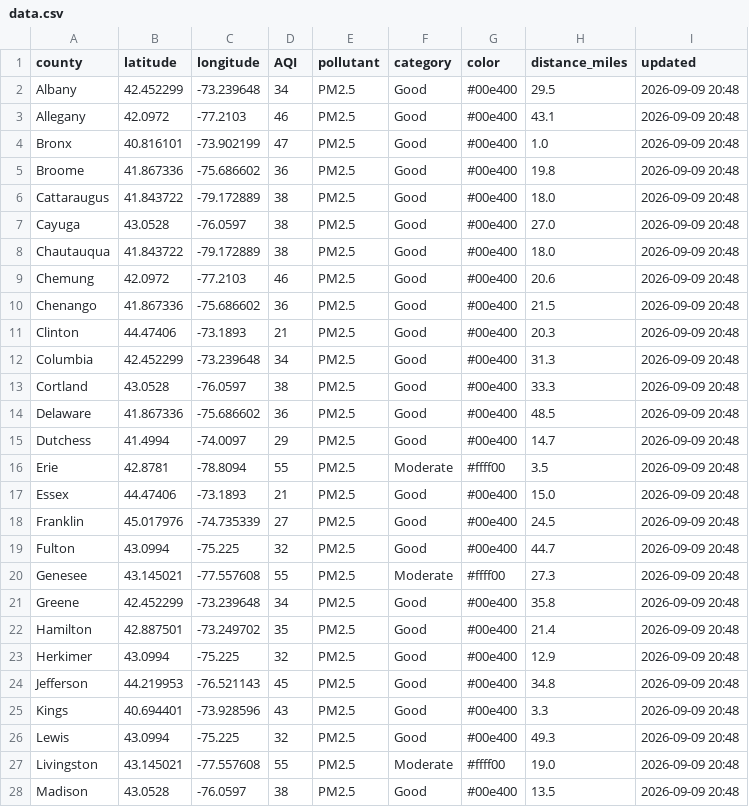
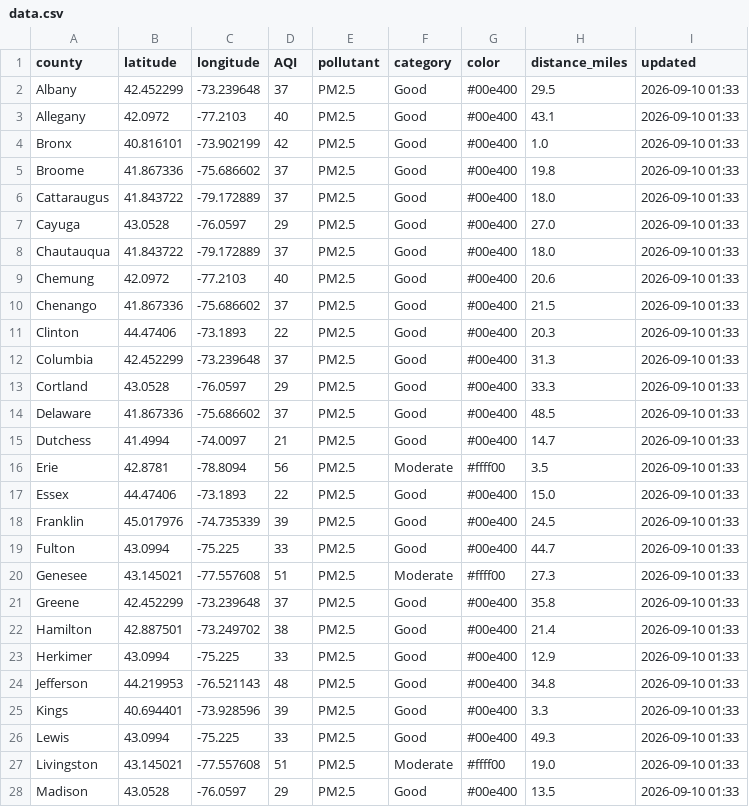
Before and after one commit to somaiyahhafeez/nyc-aqi-map, a CSV file: data.csv, drawn as a sheet; only a part is shown; the diff covers the shown part only.

```diff
--- a/data.csv
+++ b/data.csv
@@ -1,28 +1,28 @@
 county,latitude,longitude,AQI,pollutant,category,color,distance_miles,updated
-Albany,42.452299,-73.239648,34,PM2.5,Good,#00e400,29.5,2026-09-09 20:48
-Allegany,42.0972,-77.2103,46,PM2.5,Good,#00e400,43.1,2026-09-09 20:48
-Bronx,40.816101,-73.902199,47,PM2.5,Good,#00e400,1.0,2026-09-09 20:48
-Broome,41.867336,-75.686602,36,PM2.5,Good,#00e400,19.8,2026-09-09 20:48
-Cattaraugus,41.843722,-79.172889,38,PM2.5,Good,#00e400,18.0,2026-09-09 20:48
-Cayuga,43.0528,-76.0597,38,PM2.5,Good,#00e400,27.0,2026-09-09 20:48
-Chautauqua,41.843722,-79.172889,38,PM2.5,Good,#00e400,18.0,2026-09-09 20:48
-Chemung,42.0972,-77.2103,46,PM2.5,Good,#00e400,20.6,2026-09-09 20:48
-Chenango,41.867336,-75.686602,36,PM2.5,Good,#00e400,21.5,2026-09-09 20:48
-Clinton,44.47406,-73.1893,21,PM2.5,Good,#00e400,20.3,2026-09-09 20:48
-Columbia,42.452299,-73.239648,34,PM2.5,Good,#00e400,31.3,2026-09-09 20:48
-Cortland,43.0528,-76.0597,38,PM2.5,Good,#00e400,33.3,2026-09-09 20:48
-Delaware,41.867336,-75.686602,36,PM2.5,Good,#00e400,48.5,2026-09-09 20:48
-Dutchess,41.4994,-74.0097,29,PM2.5,Good,#00e400,14.7,2026-09-09 20:48
-Erie,42.8781,-78.8094,55,PM2.5,Moderate,#ffff00,3.5,2026-09-09 20:48
-Essex,44.47406,-73.1893,21,PM2.5,Good,#00e400,15.0,2026-09-09 20:48
-Franklin,45.017976,-74.735339,27,PM2.5,Good,#00e400,24.5,2026-09-09 20:48
-Fulton,43.0994,-75.225,32,PM2.5,Good,#00e400,44.7,2026-09-09 20:48
-Genesee,43.145021,-77.557608,55,PM2.5,Moderate,#ffff00,27.3,2026-09-09 20:48
-Greene,42.452299,-73.239648,34,PM2.5,Good,#00e400,35.8,2026-09-09 20:48
-Hamilton,42.887501,-73.249702,35,PM2.5,Good,#00e400,21.4,2026-09-09 20:48
-Herkimer,43.0994,-75.225,32,PM2.5,Good,#00e400,12.9,2026-09-09 20:48
-Jefferson,44.219953,-76.521143,45,PM2.5,Good,#00e400,34.8,2026-09-09 20:48
-Kings,40.694401,-73.928596,43,PM2.5,Good,#00e400,3.3,2026-09-09 20:48
-Lewis,43.0994,-75.225,32,PM2.5,Good,#00e400,49.3,2026-09-09 20:48
-Livingston,43.145021,-77.557608,55,PM2.5,Moderate,#ffff00,19.0,2026-09-09 20:48
-Madison,43.0528,-76.0597,38,PM2.5,Good,#00e400,13.5,2026-09-09 20:48
+Albany,42.452299,-73.239648,37,PM2.5,Good,#00e400,29.5,2026-09-10 01:33
+Allegany,42.0972,-77.2103,40,PM2.5,Good,#00e400,43.1,2026-09-10 01:33
+Bronx,40.816101,-73.902199,42,PM2.5,Good,#00e400,1.0,2026-09-10 01:33
+Broome,41.867336,-75.686602,37,PM2.5,Good,#00e400,19.8,2026-09-10 01:33
+Cattaraugus,41.843722,-79.172889,37,PM2.5,Good,#00e400,18.0,2026-09-10 01:33
+Cayuga,43.0528,-76.0597,29,PM2.5,Good,#00e400,27.0,2026-09-10 01:33
+Chautauqua,41.843722,-79.172889,37,PM2.5,Good,#00e400,18.0,2026-09-10 01:33
+Chemung,42.0972,-77.2103,40,PM2.5,Good,#00e400,20.6,2026-09-10 01:33
+Chenango,41.867336,-75.686602,37,PM2.5,Good,#00e400,21.5,2026-09-10 01:33
+Clinton,44.47406,-73.1893,22,PM2.5,Good,#00e400,20.3,2026-09-10 01:33
+Columbia,42.452299,-73.239648,37,PM2.5,Good,#00e400,31.3,2026-09-10 01:33
+Cortland,43.0528,-76.0597,29,PM2.5,Good,#00e400,33.3,2026-09-10 01:33
+Delaware,41.867336,-75.686602,37,PM2.5,Good,#00e400,48.5,2026-09-10 01:33
+Dutchess,41.4994,-74.0097,21,PM2.5,Good,#00e400,14.7,2026-09-10 01:33
+Erie,42.8781,-78.8094,56,PM2.5,Moderate,#ffff00,3.5,2026-09-10 01:33
+Essex,44.47406,-73.1893,22,PM2.5,Good,#00e400,15.0,2026-09-10 01:33
+Franklin,45.017976,-74.735339,39,PM2.5,Good,#00e400,24.5,2026-09-10 01:33
+Fulton,43.0994,-75.225,33,PM2.5,Good,#00e400,44.7,2026-09-10 01:33
+Genesee,43.145021,-77.557608,51,PM2.5,Moderate,#ffff00,27.3,2026-09-10 01:33
+Greene,42.452299,-73.239648,37,PM2.5,Good,#00e400,35.8,2026-09-10 01:33
+Hamilton,42.887501,-73.249702,38,PM2.5,Good,#00e400,21.4,2026-09-10 01:33
+Herkimer,43.0994,-75.225,33,PM2.5,Good,#00e400,12.9,2026-09-10 01:33
+Jefferson,44.219953,-76.521143,48,PM2.5,Good,#00e400,34.8,2026-09-10 01:33
+Kings,40.694401,-73.928596,39,PM2.5,Good,#00e400,3.3,2026-09-10 01:33
+Lewis,43.0994,-75.225,33,PM2.5,Good,#00e400,49.3,2026-09-10 01:33
+Livingston,43.145021,-77.557608,51,PM2.5,Moderate,#ffff00,19.0,2026-09-10 01:33
+Madison,43.0528,-76.0597,29,PM2.5,Good,#00e400,13.5,2026-09-10 01:33
```
Also changed, not shown: 66 edited cells elsewhere in this file, nyc_data.csv.
